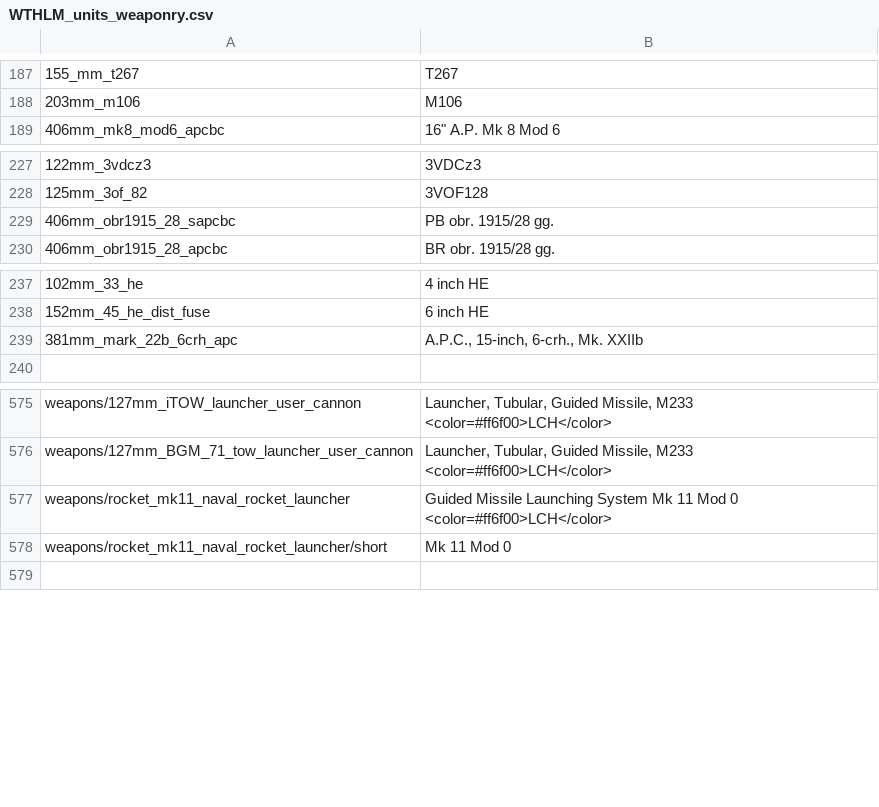
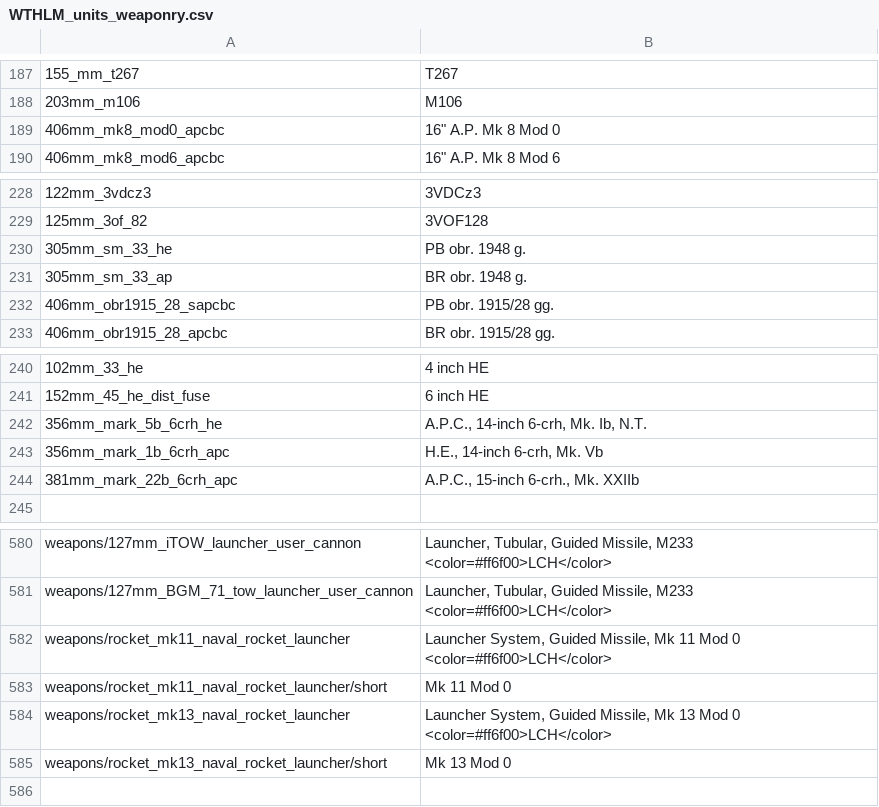
Before and after one commit to Addysaurus/lang_modding, a CSV file: WTHLM/WTHLM_units_weaponry.csv, drawn as a sheet; only a part is shown, gaps mark what is left out; addresses are those after the commit; the diff names each change by its address in the sheet, - before the commit and + after, or states it on an @@ line.

```diff
--- a/WTHLM/WTHLM_units_weaponry.csv
+++ b/WTHLM/WTHLM_units_weaponry.csv
+row 189: 406mm_mk8_mod0_apcbc | 16" A.P. Mk 8 Mod 0
+row 230: 305mm_sm_33_he | PB obr. 1948 g.
+row 231: 305mm_sm_33_ap | BR obr. 1948 g.
+row 242: 356mm_mark_5b_6crh_he | A.P.C., 14-inch 6-crh, Mk. Ib, N.T.
+row 243: 356mm_mark_1b_6crh_apc | H.E., 14-inch 6-crh, Mk. Vb
-B244: A.P.C., 15-inch, 6-crh., Mk. XXIIb
+B244: A.P.C., 15-inch 6-crh., Mk. XXIIb
-B582: Guided Missile Launching System Mk 11…
+B582: Launcher System, Guided Missile, Mk 11…
+row 584: weapons/rocket_mk13_naval_rocket_launcher | Launcher System, Guided Missile, Mk 13 Mod 0 <color=#ff6f00>LCH</color>
+row 585: weapons/rocket_mk13_naval_rocket_launcher/short | Mk 13 Mod 0
```
Also changed, not shown: WTHLM/WTHLM_version.csv, packages/Package_Full_Ammo_Names/WTHLM_units_weaponry_full_ammo.csv, 2 other files.
